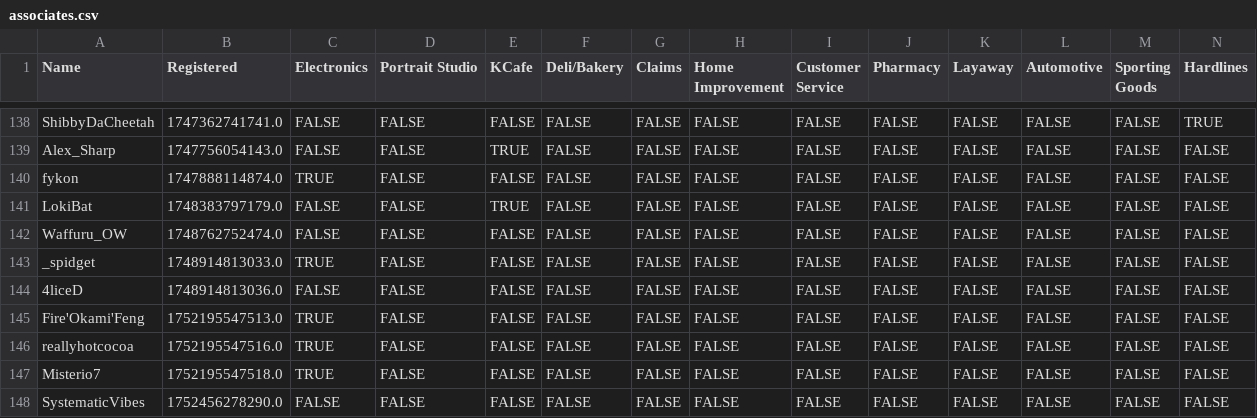
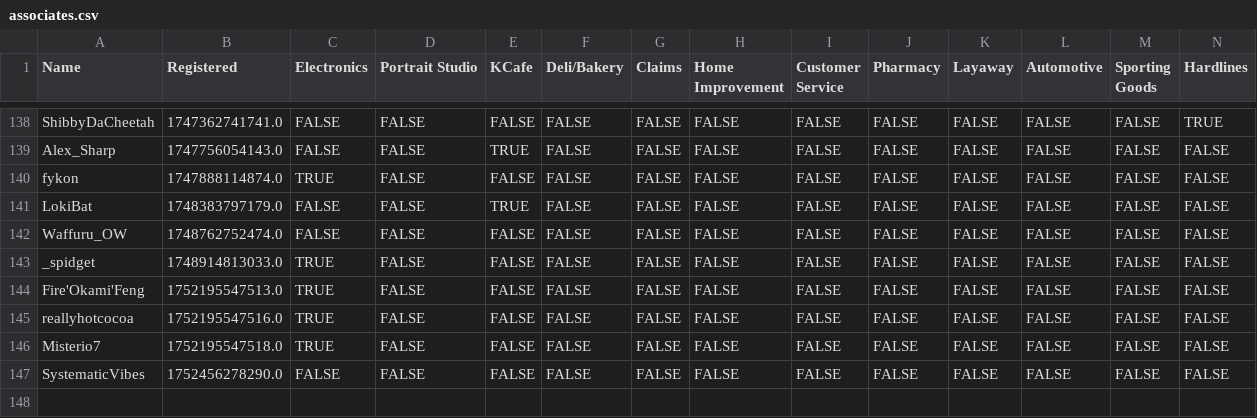
Before and after one commit to VRC-Kmart/aisle-6, a CSV file: clockboy/associates.csv, drawn as a sheet; only a part is shown, gaps mark what is left out; rows hold the shown columns only; the diff names each change by its address in the sheet, - before the commit and + after, or states it on an @@ line.

Commit message:
Update ClockBoy
Promoted BonBonowo to Store Bnuuy from Store Prostitute; Changed DemonitizedBoi and MarcellaVT's vanity roles; Removed 4liceD; Fixed Sugar Fang's role; Fixed FluxxieVerse's perms; Added Soup Enthusiast to Karet

```diff
--- a/clockboy/associates.csv
+++ b/clockboy/associates.csv
-row 144: 4liceD | 1748914813036.0 | FALSE | FALSE | FALSE | FALSE | FALSE | FALSE | FALSE | FALSE | FALSE | FALSE | FALSE | FALSE
```
Also changed, not shown: 2 other files.
